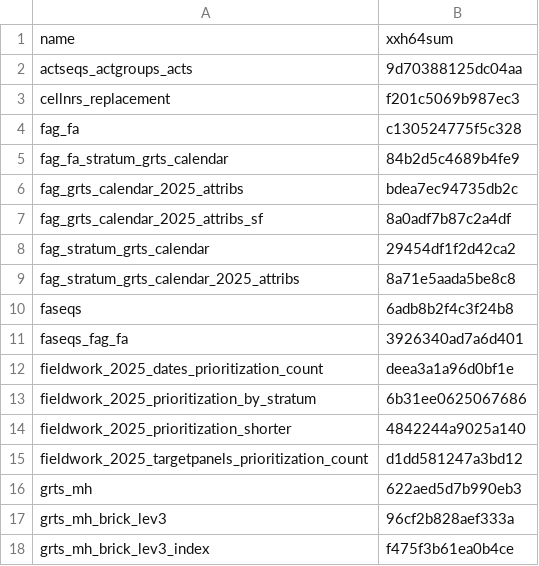
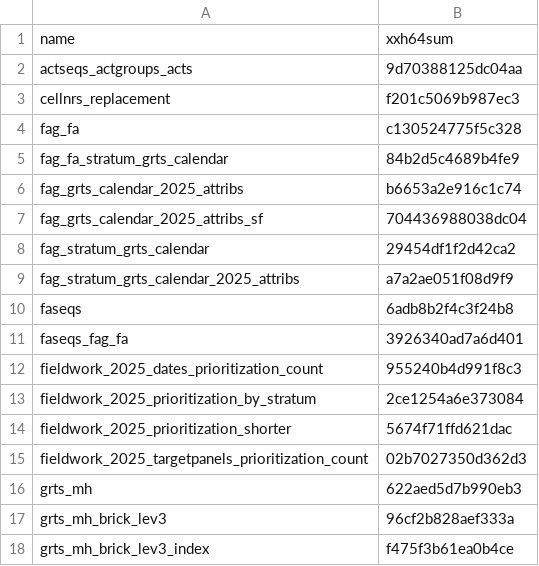
Before and after one commit to inbo/n2khab-mne-monitoring, a CSV file: 020_fieldwork_organization/fieldworg_checksums.csv, drawn as a sheet; only a part is shown.

Commit message:
fieldworg, snippets: update object checksums

```diff
--- a/020_fieldwork_organization/fieldworg_checksums.csv
+++ b/020_fieldwork_organization/fieldworg_checksums.csv
@@ -5,12 +5,12 @@ fag_fa,c130524775f5c328
 fag_fa_stratum_grts_calendar,84b2d5c4689b4fe9
-fag_grts_calendar_2025_attribs,bdea7ec94735db2c
-fag_grts_calendar_2025_attribs_sf,8a0adf7b87c2a4df
+fag_grts_calendar_2025_attribs,b6653a2e916c1c74
+fag_grts_calendar_2025_attribs_sf,704436988038dc04
 fag_stratum_grts_calendar,29454df1f2d42ca2
-fag_stratum_grts_calendar_2025_attribs,8a71e5aada5be8c8
+fag_stratum_grts_calendar_2025_attribs,a7a2ae051f08d9f9
 faseqs,6adb8b2f4c3f24b8
 faseqs_fag_fa,3926340ad7a6d401
-fieldwork_2025_dates_prioritization_count,deea3a1a96d0bf1e
-fieldwork_2025_prioritization_by_stratum,6b31ee0625067686
-fieldwork_2025_prioritization_shorter,4842244a9025a140
-fieldwork_2025_targetpanels_prioritization_count,d1dd581247a3bd12
+fieldwork_2025_dates_prioritization_count,955240b4d991f8c3
+fieldwork_2025_prioritization_by_stratum,2ce1254a6e373084
+fieldwork_2025_prioritization_shorter,5674f71ffd621dac
+fieldwork_2025_targetpanels_prioritization_count,02b7027350d362d3
 grts_mh,622aed5d7b990eb3
```
